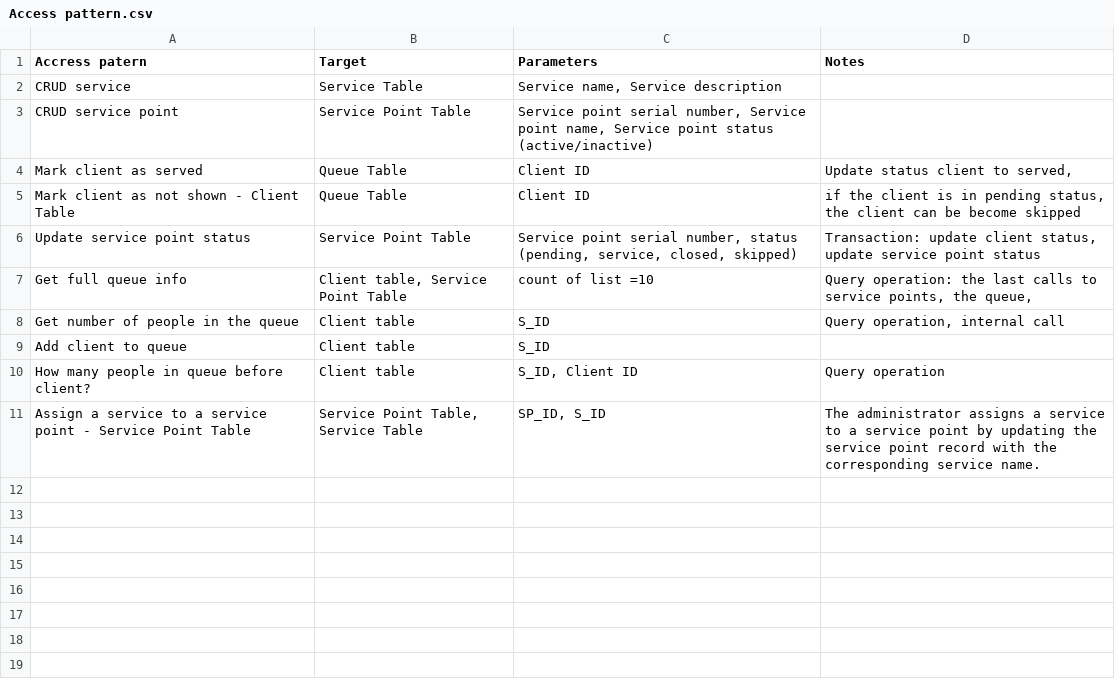
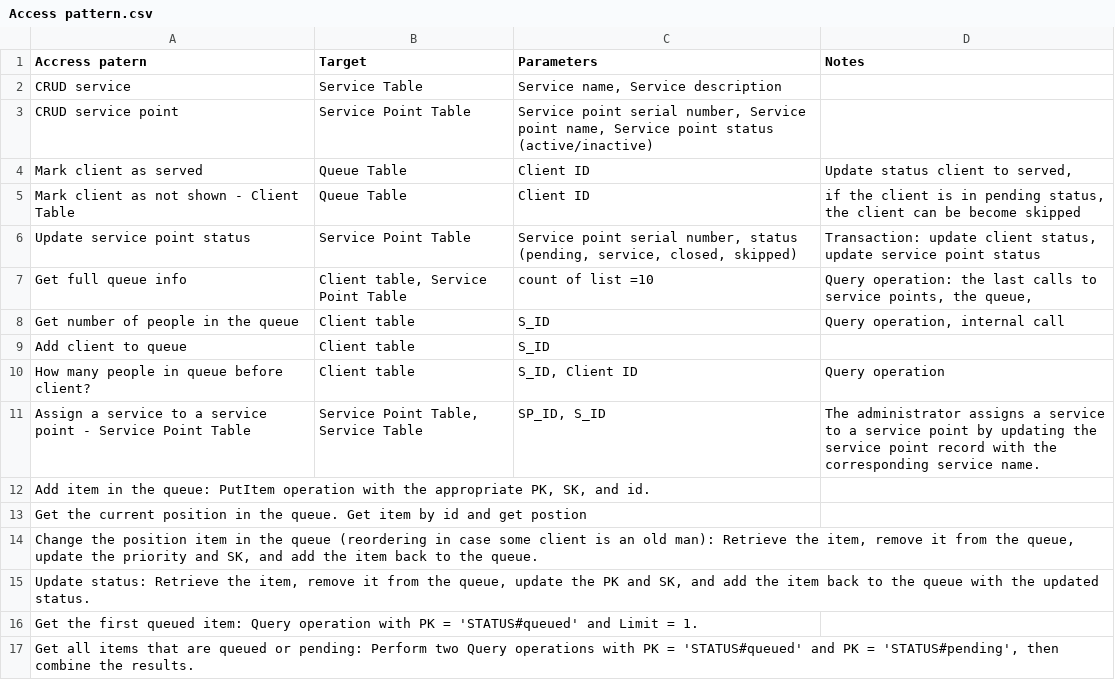
Before and after one commit to OchirDarmaev/queue-management-system, a CSV file: Access pattern.csv, drawn as a sheet.

Commit message:
update queue & remove client

```diff
--- a/Access pattern.csv
+++ b/Access pattern.csv
@@ -11 +11,7 @@ How many people in queue before client?,Client table,"S_ID, Client ID",Query ope
 Assign a service to a service point - Service Point Table,"Service Point Table, Service Table","SP_ID, S_ID",The administrator assigns a service to a service point by updating the service point record with the corresponding service name.
+"Add item in the queue: PutItem operation with the appropriate PK, SK, and id.",,,
+"Get the current position in the queue. Get item by id and get postion",,,
+"Change the position item in the queue (reordering in case some client is an old man): Retrieve the item, remove it from the queue, update the priority and SK, and add the item back to the queue.",,,
+"Update status: Retrieve the item, remove it from the queue, update the PK and SK, and add the item back to the queue with the updated status.",,,
+"Get the first queued item: Query operation with PK = 'STATUS#queued' and Limit = 1.",,,
+"Get all items that are queued or pending: Perform two Query operations with PK = 'STATUS#queued' and PK = 'STATUS#pending', then combine the results.",,,
```
Also changed, not shown: 5 other files.
